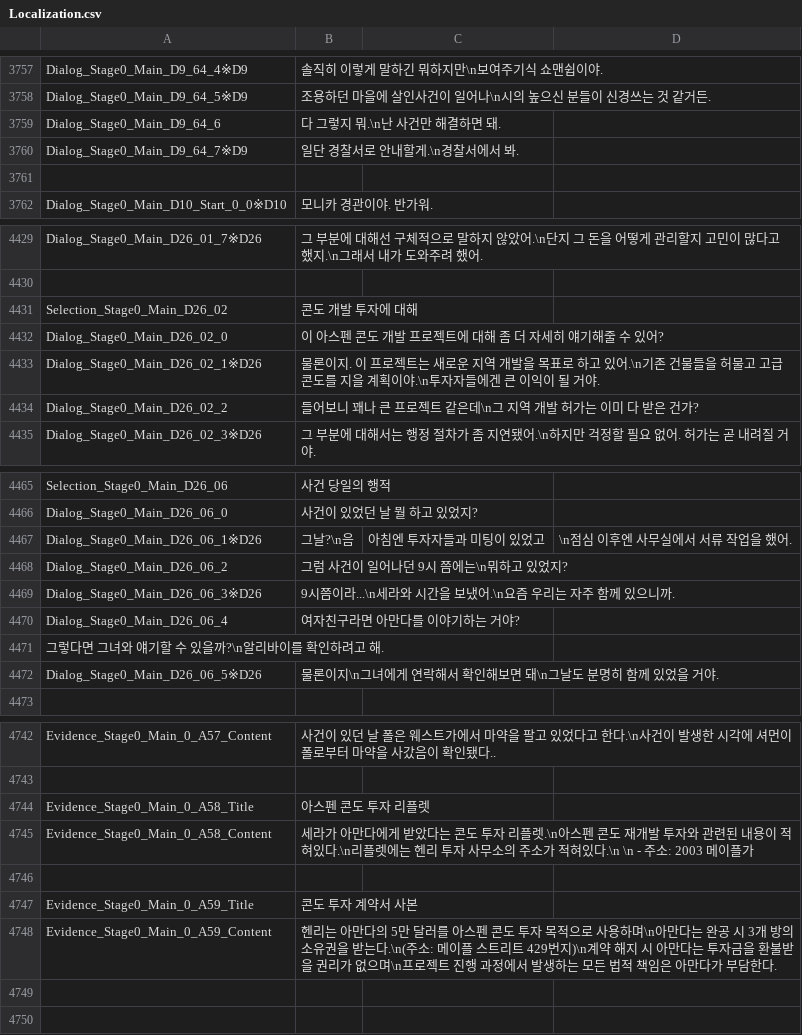
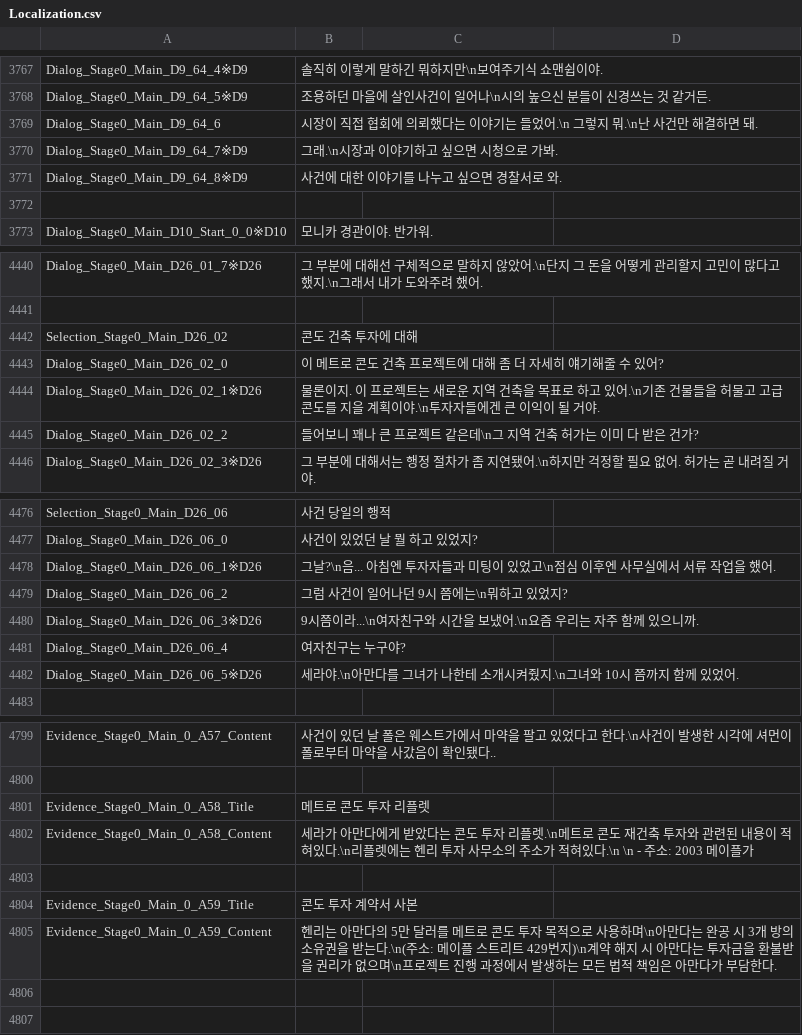
Before and after one commit to Axe-Lele/serialKiller, a CSV file: serialkiller_1_stage/Assets/Resources/Data/Localization.csv, drawn as a sheet; only a part is shown, gaps mark what is left out; the diff covers the shown part only.

Commit message:
1stage
로컬 이벤트 등등

```diff
--- a/serialkiller_1_stage/Assets/Resources/Data/Localization.csv
+++ b/serialkiller_1_stage/Assets/Resources/Data/Localization.csv
@@ -3758,4 +3768,5 @@ Dialog_Stage0_Main_D9_64_4※D9,솔직히 이렇게 말하긴 뭐하지만\n보
 Dialog_Stage0_Main_D9_64_5※D9,조용하던 마을에 살인사건이 일어나\n시의 높으신 분들이 신경쓰는 것 같거든.,
-Dialog_Stage0_Main_D9_64_6,다 그렇지 뭐.\n난 사건만 해결하면 돼.,
-Dialog_Stage0_Main_D9_64_7※D9,일단 경찰서로 안내할게.\n경찰서에서 봐.,
+Dialog_Stage0_Main_D9_64_6,시장이 직접 협회에 의뢰했다는 이야기는 들었어.\n 그렇지 뭐.\n난 사건만 해결하면 돼.,
+Dialog_Stage0_Main_D9_64_7※D9,그래.\n시장과 이야기하고 싶으면 시청으로 가봐.,
+Dialog_Stage0_Main_D9_64_8※D9,사건에 대한 이야기를 나누고 싶으면 경찰서로 와.,
 ,,
@@ -4430,6 +4441,6 @@ Dialog_Stage0_Main_D26_01_7※D26,그 부분에 대해선 구체적으로 말하
 ,,
-Selection_Stage0_Main_D26_02,콘도 개발 투자에 대해,
-Dialog_Stage0_Main_D26_02_0,이 아스펜 콘도 개발 프로젝트에 대해 좀 더 자세히 얘기해줄 수 있어?,
-Dialog_Stage0_Main_D26_02_1※D26,물론이지. 이 프로젝트는 새로운 지역 개발을 목표로 하고 있어.\n기존 건물들을 허물고 고급 콘도를 지을 계획이야.\n투자자들에겐 큰 이익이 될 거야.,
-Dialog_Stage0_Main_D26_02_2,들어보니 꽤나 큰 프로젝트 같은데\n그 지역 개발 허가는 이미 다 받은 건가?,
+Selection_Stage0_Main_D26_02,콘도 건축 투자에 대해,
+Dialog_Stage0_Main_D26_02_0,이 메트로 콘도 건축 프로젝트에 대해 좀 더 자세히 얘기해줄 수 있어?,
+Dialog_Stage0_Main_D26_02_1※D26,물론이지. 이 프로젝트는 새로운 지역 건축을 목표로 하고 있어.\n기존 건물들을 허물고 고급 콘도를 지을 계획이야.\n투자자들에겐 큰 이익이 될 거야.,
+Dialog_Stage0_Main_D26_02_2,들어보니 꽤나 큰 프로젝트 같은데\n그 지역 건축 허가는 이미 다 받은 건가?,
 Dialog_Stage0_Main_D26_02_3※D26,그 부분에 대해서는 행정 절차가 좀 지연됐어.\n하지만 걱정할 필요 없어. 허가는 곧 내려질 거야.,
@@ -4466,8 +4477,7 @@ Selection_Stage0_Main_D26_06,사건 당일의 행적,
 Dialog_Stage0_Main_D26_06_0,사건이 있었던 날 뭘 하고 있었지?,
-Dialog_Stage0_Main_D26_06_1※D26,그날?\n음, 아침엔 투자자들과 미팅이 있었고,\n점심 이후엔 사무실에서 서류 작업을 했어.,
+Dialog_Stage0_Main_D26_06_1※D26,그날?\n음... 아침엔 투자자들과 미팅이 있었고\n점심 이후엔 사무실에서 서류 작업을 했어.,
 Dialog_Stage0_Main_D26_06_2,그럼 사건이 일어나던 9시 쯤에는\n뭐하고 있었지?,
-Dialog_Stage0_Main_D26_06_3※D26,9시쯤이라...\n세라와 시간을 보냈어.\n요즘 우리는 자주 함께 있으니까.,
-Dialog_Stage0_Main_D26_06_4,여자친구라면 아만다를 이야기하는 거야?,
-그렇다면 그녀와 얘기할 수 있을까?\n알리바이를 확인하려고 해.,
-Dialog_Stage0_Main_D26_06_5※D26,물론이지\n그녀에게 연락해서 확인해보면 돼\n그날도 분명히 함께 있었을 거야.,
+Dialog_Stage0_Main_D26_06_3※D26,9시쯤이라...\n여자친구와 시간을 보냈어.\n요즘 우리는 자주 함께 있으니까.,
+Dialog_Stage0_Main_D26_06_4,여자친구는 누구야?,
+Dialog_Stage0_Main_D26_06_5※D26,세라야.\n아만다를 그녀가 나한테 소개시켜줬지.\n그녀와 10시 쯤까지 함께 있었어.,
 ,,
@@ -4743,7 +4800,7 @@ Evidence_Stage0_Main_0_A57_Content,사건이 있던 날 폴은 웨스트가에
 ,,
-Evidence_Stage0_Main_0_A58_Title,아스펜 콘도 투자 리플렛,
-Evidence_Stage0_Main_0_A58_Content,세라가 아만다에게 받았다는 콘도 투자 리플렛.\n아스펜 콘도 재개발 투자와 관련된 내용이 적혀있다.\n리플렛에는 헨리 투자 사무소의 주소가 적혀있다.\n \n  - 주소: 2003 메이플가,
+Evidence_Stage0_Main_0_A58_Title,메트로 콘도 투자 리플렛,
+Evidence_Stage0_Main_0_A58_Content,세라가 아만다에게 받았다는 콘도 투자 리플렛.\n메트로 콘도 재건축 투자와 관련된 내용이 적혀있다.\n리플렛에는 헨리 투자 사무소의 주소가 적혀있다.\n \n  - 주소: 2003 메이플가,
 ,,
 Evidence_Stage0_Main_0_A59_Title,콘도 투자 계약서 사본,
-Evidence_Stage0_Main_0_A59_Content,헨리는 아만다의 5만 달러를 아스펜 콘도 투자 목적으로 사용하며\n아만다는 완공 시 3개 방의 소유권을 받는다.\n(주소: 메이플 스트리트 429번지)\n계약 해지 시 아만다는 투자금을 환불받을 권리가 없으며\n프로젝트 진행 과정에서 발생하는 모든 법적 책임은 아만다가 부담한다.,
+Evidence_Stage0_Main_0_A59_Content,헨리는 아만다의 5만 달러를 메트로 콘도 투자 목적으로 사용하며\n아만다는 완공 시 3개 방의 소유권을 받는다.\n(주소: 메이플 스트리트 429번지)\n계약 해지 시 아만다는 투자금을 환불받을 권리가 없으며\n프로젝트 진행 과정에서 발생하는 모든 법적 책임은 아만다가 부담한다.,
 ,,
```
Also changed, not shown: 69 added rows and 15 edited cells elsewhere in this file, 4 other files.
